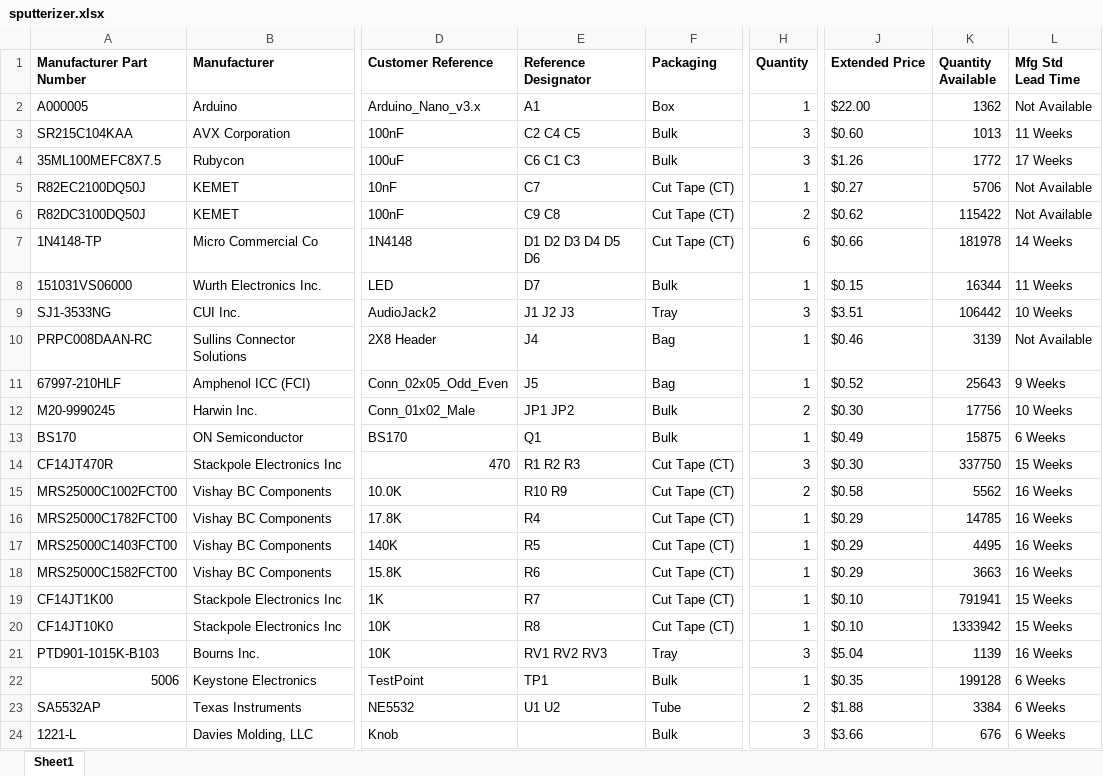
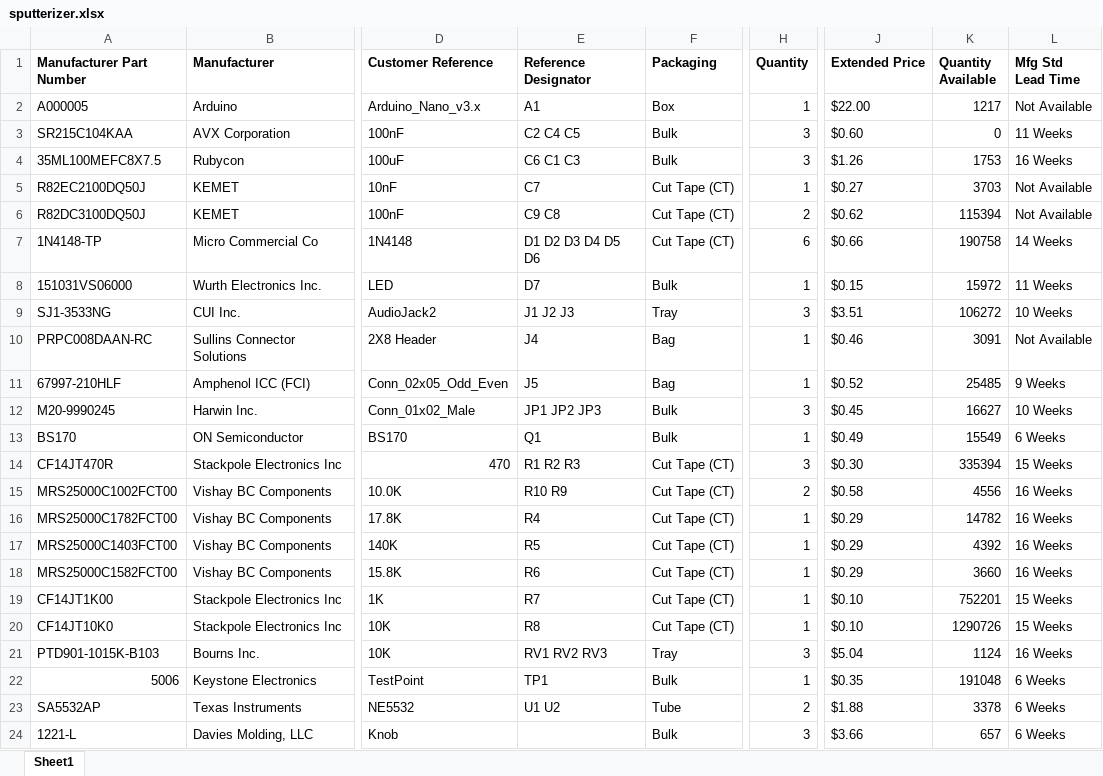
Before and after one commit to cameronhotchkies/Sputterizer, an Excel workbook: sputterizer.xlsx, sheet Sheet1, drawn as a sheet; only a part is shown, gaps mark what is left out; values as stored, in another font and other column widths than the file's, no borders; the diff names each change by its address in the sheet, - before the commit and + after, or states it on an @@ line.

```diff
--- a/sputterizer.xlsx (sheet Sheet1)
+++ b/sputterizer.xlsx (sheet Sheet1)
-K2 (Quantity Available): 1362
+K2 (Quantity Available): 1217
-K3 (Quantity Available): 1013
+K3 (Quantity Available): 0
-K4 (Quantity Available): 1772
+K4 (Quantity Available): 1753
-L4 (Mfg Std Lead Time): 17 Weeks
+L4 (Mfg Std Lead Time): 16 Weeks
-K5 (Quantity Available): 5706
+K5 (Quantity Available): 3703
-K6 (Quantity Available): 115422
+K6 (Quantity Available): 115394
-K7 (Quantity Available): 181978
+K7 (Quantity Available): 190758
-K8 (Quantity Available): 16344
+K8 (Quantity Available): 15972
-K9 (Quantity Available): 106442
+K9 (Quantity Available): 106272
-K10 (Quantity Available): 3139
+K10 (Quantity Available): 3091
-K11 (Quantity Available): 25643
+K11 (Quantity Available): 25485
-E12 (Reference Designator): JP1 JP2
+E12 (Reference Designator): JP1 JP2 JP3
-H12 (Quantity): 2
+H12 (Quantity): 3
-J12 (Extended Price): $0.30
+J12 (Extended Price): $0.45
-K12 (Quantity Available): 17756
+K12 (Quantity Available): 16627
-K13 (Quantity Available): 15875
+K13 (Quantity Available): 15549
-K14 (Quantity Available): 337750
+K14 (Quantity Available): 335394
-K15 (Quantity Available): 5562
+K15 (Quantity Available): 4556
-K16 (Quantity Available): 14785
+K16 (Quantity Available): 14782
-K17 (Quantity Available): 4495
+K17 (Quantity Available): 4392
-K18 (Quantity Available): 3663
+K18 (Quantity Available): 3660
-K19 (Quantity Available): 791941
+K19 (Quantity Available): 752201
-K20 (Quantity Available): 1333942
+K20 (Quantity Available): 1290726
-K21 (Quantity Available): 1139
+K21 (Quantity Available): 1124
-K22 (Quantity Available): 199128
+K22 (Quantity Available): 191048
-K23 (Quantity Available): 3384
+K23 (Quantity Available): 3378
-K24 (Quantity Available): 676
+K24 (Quantity Available): 657
```
Also changed, not shown: 2 other files.
